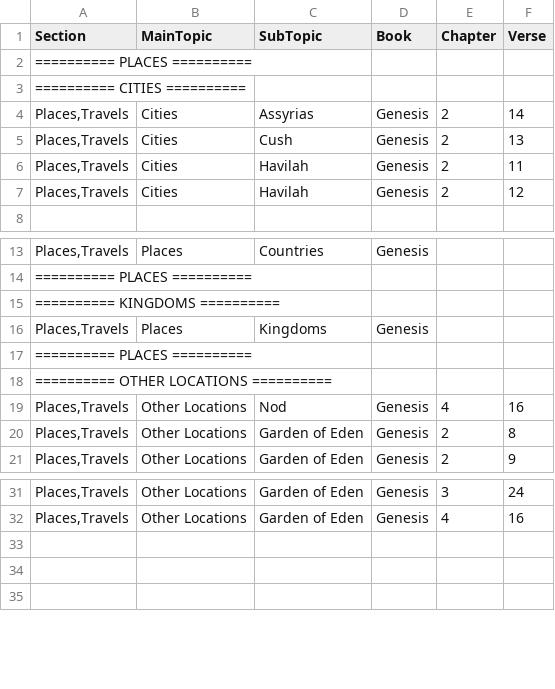
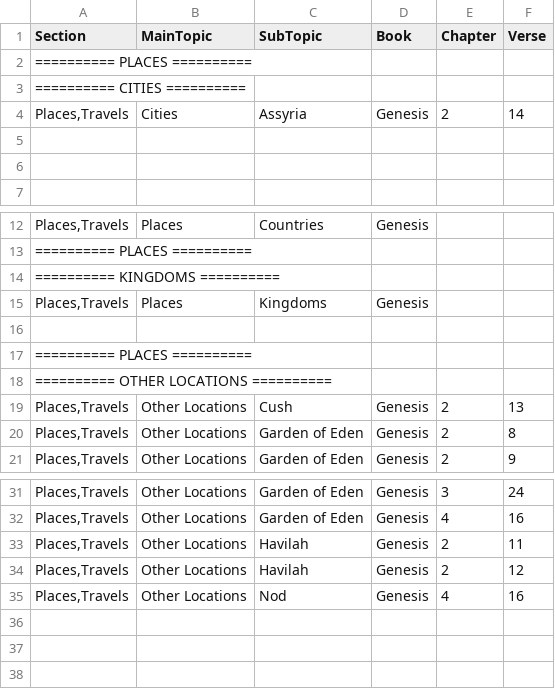
Before and after one commit to Twiggins12/BibleBlossoms, a CSV file: data/sections/section6_Places.csv, drawn as a sheet; only a part is shown, gaps mark what is left out.

Commit message:
Update section6_Places.csv

```diff
--- a/data/sections/section6_Places.csv
+++ b/data/sections/section6_Places.csv
@@ -3,6 +3,5 @@ Section,MainTopic,SubTopic,Book,Chapter,Verse
 "========== CITIES ==========", , , , ,
-"Places,Travels",Cities,Assyrias,Genesis,2,14
-"Places,Travels",Cities,Cush,Genesis,2,13
-"Places,Travels",Cities,Havilah,Genesis,2,11
-"Places,Travels",Cities,Havilah,Genesis,2,12
+"Places,Travels",Cities,Assyria,Genesis,2,14
+
+
 
@@ -16,5 +15,6 @@ Section,MainTopic,SubTopic,Book,Chapter,Verse
 "Places,Travels",Places,Kingdoms,Genesis,,
+
 "========== PLACES ==========", , , , ,
 "========== OTHER LOCATIONS ==========", , , , ,
-"Places,Travels",Other Locations,Nod,Genesis,4,16
+"Places,Travels",Other Locations,Cush,Genesis,2,13
 "Places,Travels",Other Locations,Garden of Eden,Genesis,2,8
@@ -32,2 +32,5 @@ Section,MainTopic,SubTopic,Book,Chapter,Verse
 "Places,Travels",Other Locations,Garden of Eden,Genesis,4,16
+"Places,Travels",Other Locations,Havilah,Genesis,2,11
+"Places,Travels",Other Locations,Havilah,Genesis,2,12
+"Places,Travels",Other Locations,Nod,Genesis,4,16
 
```
